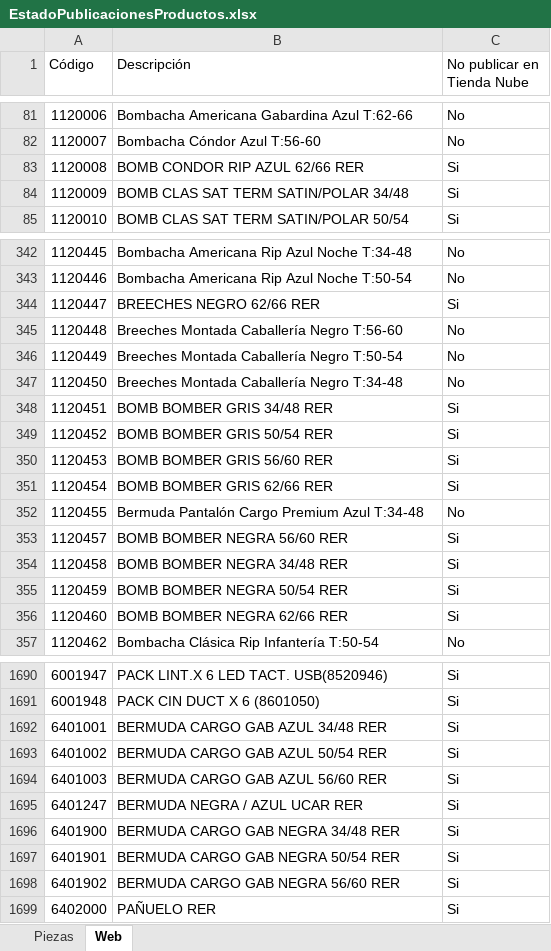
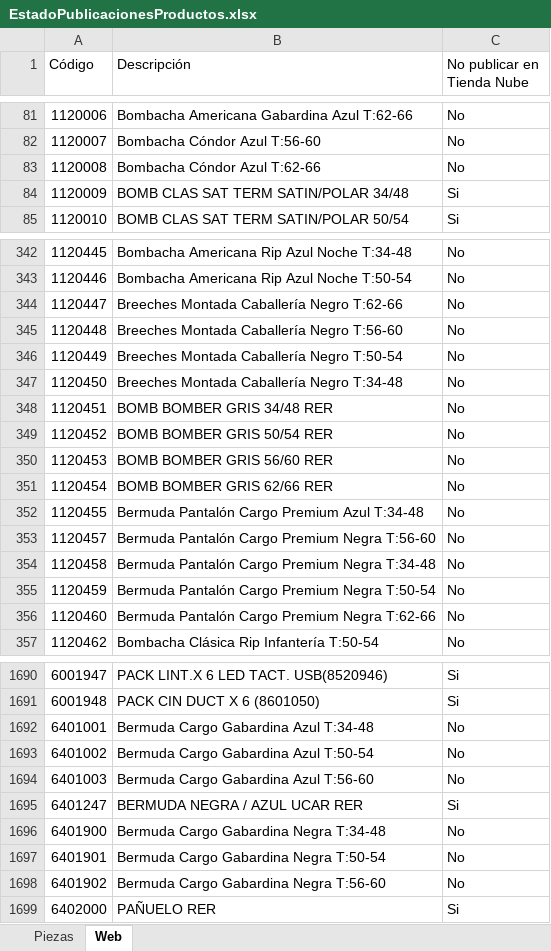
Before and after one commit to edgardoraul/archivos_bat, an Excel workbook: EstadoPublicacionesProductos.xlsx, sheet Web, drawn as a sheet; only a part is shown, gaps mark what is left out; values as stored, in another font and other column widths than the file's, no cell formats; the diff covers the shown part only; the diff names each change by its address in the sheet, - before the commit and + after, or states it on an @@ line.

```diff
--- a/EstadoPublicacionesProductos.xlsx (sheet Web)
+++ b/EstadoPublicacionesProductos.xlsx (sheet Web)
-B83 (Descripción): BOMB CONDOR RIP AZUL 62/66 RER
+B83 (Descripción): Bombacha Cóndor Azul T:62-66
-C83 (No publicar en Tienda Nube): Si
+C83 (No publicar en Tienda Nube): No
-B344 (Descripción): BREECHES NEGRO 62/66 RER
+B344 (Descripción): Breeches Montada Caballería Negro T:62-66
-C344 (No publicar en Tienda Nube): Si
+C344 (No publicar en Tienda Nube): No
-C348:C351 (No publicar en Tienda Nube): Si
+C348:C351 (No publicar en Tienda Nube): No
-B353 (Descripción): BOMB BOMBER NEGRA 56/60 RER
+B353 (Descripción): Bermuda Pantalón Cargo Premium Negra T:56-60
-C353:C356 (No publicar en Tienda Nube): Si
+C353:C356 (No publicar en Tienda Nube): No
-B354 (Descripción): BOMB BOMBER NEGRA 34/48 RER
+B354 (Descripción): Bermuda Pantalón Cargo Premium Negra T:34-48
-B355 (Descripción): BOMB BOMBER NEGRA 50/54 RER
+B355 (Descripción): Bermuda Pantalón Cargo Premium Negra T:50-54
-B356 (Descripción): BOMB BOMBER NEGRA 62/66 RER
+B356 (Descripción): Bermuda Pantalón Cargo Premium Negra T:62-66
-B1692 (Descripción): BERMUDA CARGO GAB AZUL 34/48 RER
+B1692 (Descripción): Bermuda Cargo Gabardina Azul T:34-48
-C1692:C1694 (No publicar en Tienda Nube): Si
+C1692:C1694 (No publicar en Tienda Nube): No
-B1693 (Descripción): BERMUDA CARGO GAB AZUL 50/54 RER
+B1693 (Descripción): Bermuda Cargo Gabardina Azul T:50-54
-B1694 (Descripción): BERMUDA CARGO GAB AZUL 56/60 RER
+B1694 (Descripción): Bermuda Cargo Gabardina Azul T:56-60
-B1696 (Descripción): BERMUDA CARGO GAB NEGRA 34/48 RER
+B1696 (Descripción): Bermuda Cargo Gabardina Negra T:34-48
-C1696:C1698 (No publicar en Tienda Nube): Si
+C1696:C1698 (No publicar en Tienda Nube): No
-B1697 (Descripción): BERMUDA CARGO GAB NEGRA 50/54 RER
+B1697 (Descripción): Bermuda Cargo Gabardina Negra T:50-54
-B1698 (Descripción): BERMUDA CARGO GAB NEGRA 56/60 RER
+B1698 (Descripción): Bermuda Cargo Gabardina Negra T:56-60
```
Also changed, not shown: 10 edited cells elsewhere in this sheet, sheet Piezas, cell formats, hidden cells, ListadoImagenesWeb.xlsm.
